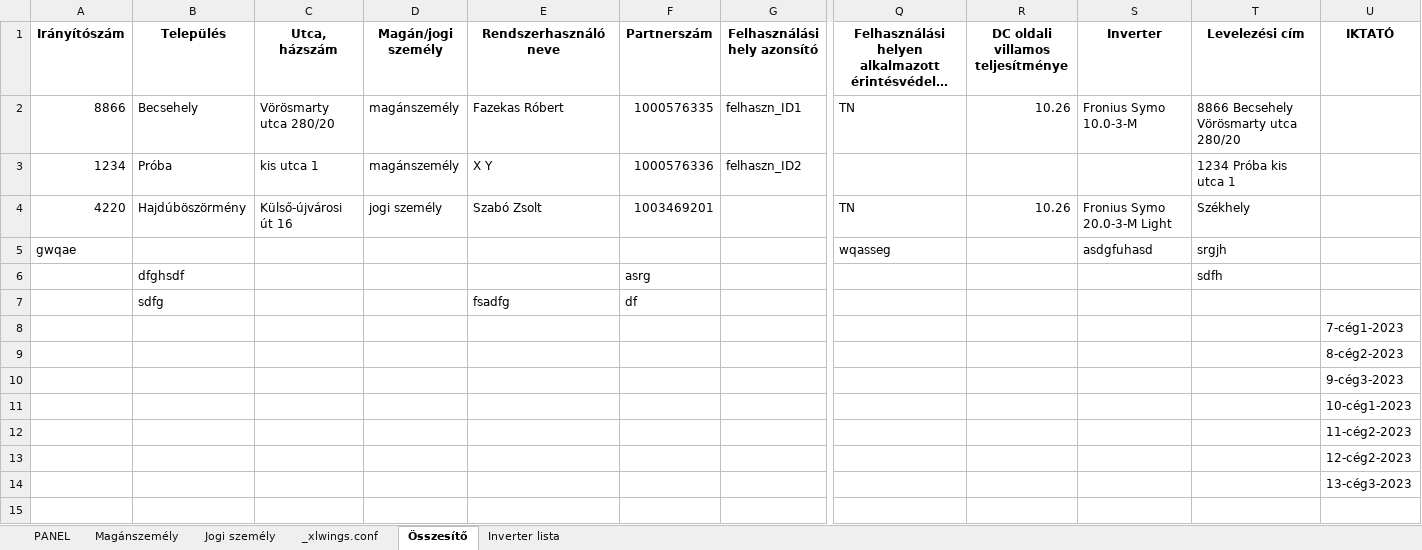
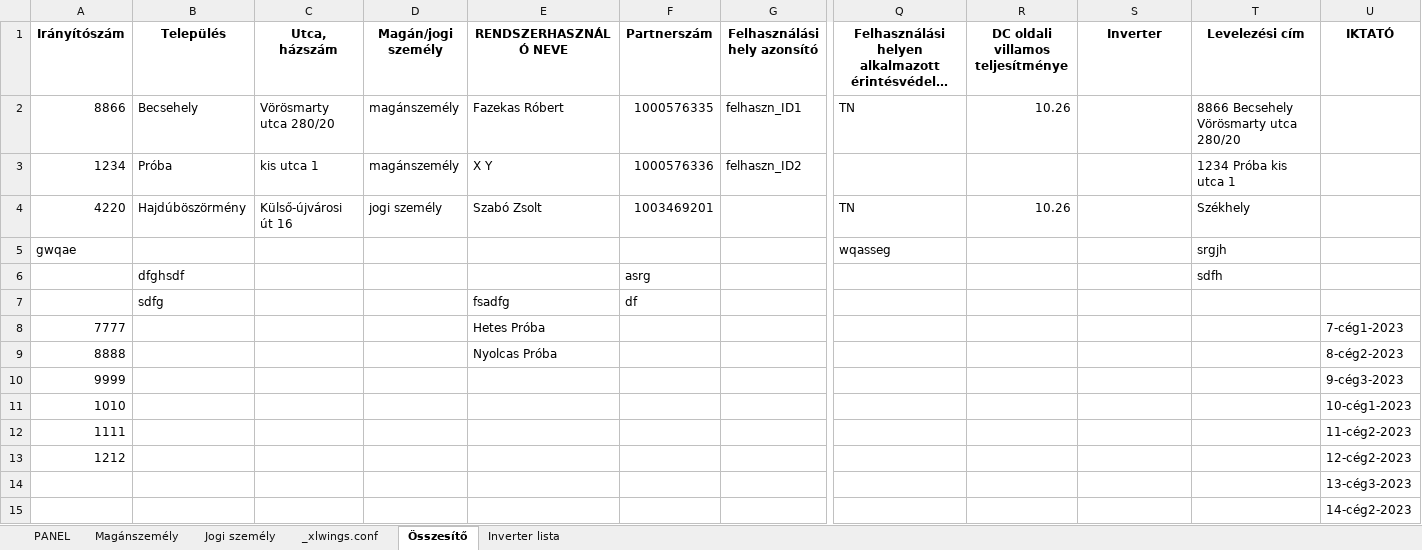
Before and after one commit to ErnstRobert/AUTOMATA, an Excel workbook: word_automation/word_automation.xlsm, sheet Összesítő, drawn as a sheet; only a part is shown, gaps mark what is left out; long unchanged cells end in …; values as stored, in another font and other column widths than the file's, no borders; table styles not drawn; removed rows and columns are numbered as before the commit, all else as after; rows hold the shown columns only; the diff names each change by its address in the sheet, - before the commit and + after, or states it on an @@ line.

```diff
--- a/word_automation/word_automation.xlsm (sheet Összesítő)
+++ b/word_automation/word_automation.xlsm (sheet Összesítő)
-E1: Rendszerhasználó neve
+E1: RENDSZERHASZNÁLÓ NEVE
-S2 (Inverter): Fronius Symo 10.0-3-M
+S2 (Inverter): (empty)
-S4 (Inverter): Fronius Symo 20.0-3-M Light
+S4 (Inverter): (empty)
-S5 (Inverter): asdgfuhasd
+S5 (Inverter): (empty)
-row 8:  |  |  |  |  |  |  |  |  |  |  | 7-cég1-2023
-row 9:  |  |  |  |  |  |  |  |  |  |  | 8-cég2-2023
-row 10:  |  |  |  |  |  |  |  |  |  |  | 9-cég3-2023
-row 11:  |  |  |  |  |  |  |  |  |  |  | 10-cég1-2023
-row 12:  |  |  |  |  |  |  |  |  |  |  | 11-cég2-2023
-row 13:  |  |  |  |  |  |  |  |  |  |  | 12-cég2-2023
+row 8: 7777 |  |  |  | Hetes Próba |  |  |  |  |  |  | 7-cég1-2023
+row 9: 8888 |  |  |  | Nyolcas Próba |  |  |  |  |  |  | 8-cég2-2023
+row 10: 9999 |  |  |  |  |  |  |  |  |  |  | 9-cég3-2023
+row 11: 1010 |  |  |  |  |  |  |  |  |  |  | 10-cég1-2023
+row 12: 1111 |  |  |  |  |  |  |  |  |  |  | 11-cég2-2023
+row 13: 1212 |  |  |  |  |  |  |  |  |  |  | 12-cég2-2023
+row 15:  |  |  |  |  |  |  |  |  |  |  | 14-cég2-2023
```
Also changed, not shown: sheet Jogi személy, sheet PANEL, sheet Inverter lista, formulas that keep their value, 2 other files.
